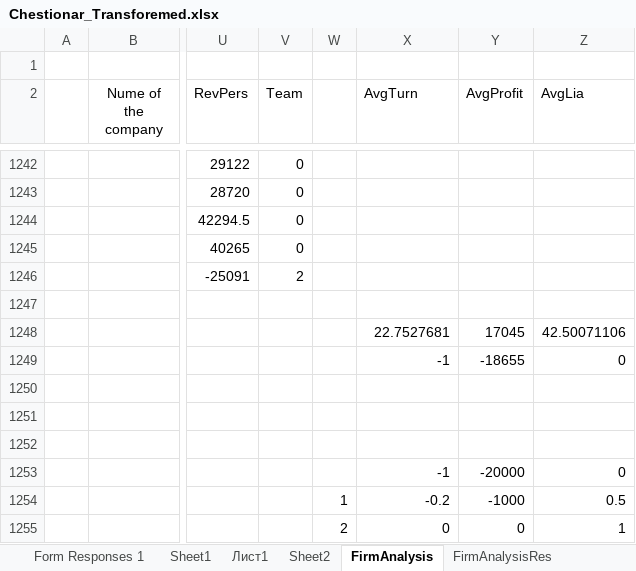
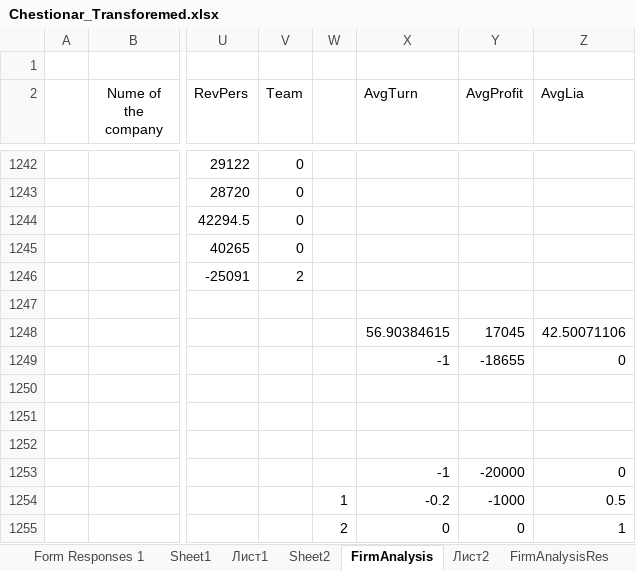
Before and after one commit to mecchmatProjects/Econometrics, an Excel workbook: Chestionar_Transforemed.xlsx, sheet FirmAnalysis, drawn as a sheet; only a part is shown, gaps mark what is left out; values as stored, in another font and other column widths than the file's, no borders; the diff covers the shown part only; the diff names each change by its address in the sheet, - before the commit and + after, or states it on an @@ line.

```diff
--- a/Chestionar_Transforemed.xlsx (sheet FirmAnalysis)
+++ b/Chestionar_Transforemed.xlsx (sheet FirmAnalysis)
+sheet tab: Лист2
-X1248 (AvgTurn): 22.7527681
+X1248 (AvgTurn): 56.90384615
```
Also changed, not shown: 28 edited cells and cell formats elsewhere in this sheet, sheet FirmAnalysisRes, charts or pictures, 2 other files.
